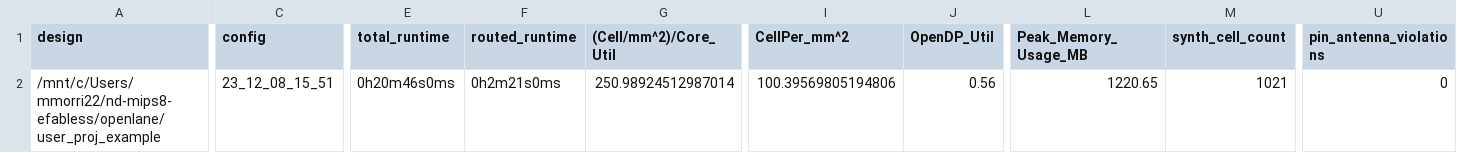
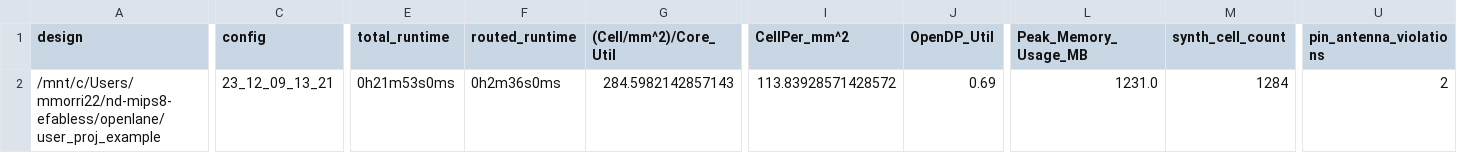
Before and after one commit to mmorri22/nd-mips8-efabless, a CSV file: signoff/user_proj_example/metrics.csv, drawn as a sheet; only a part is shown, gaps mark what is left out; the diff covers the shown part only; the diff names each change by its address in the sheet, - before the commit and + after, or states it on an @@ line.

```diff
--- a/signoff/user_proj_example/metrics.csv
+++ b/signoff/user_proj_example/metrics.csv
-C2 (config): 23_12_08_15_51
+C2 (config): 23_12_09_13_21
-E2 (total_runtime): 0h20m46s0ms
+E2 (total_runtime): 0h21m53s0ms
-F2 (routed_runtime): 0h2m21s0ms
+F2 (routed_runtime): 0h2m36s0ms
-G2 ((Cell/mm^2)/Core_Util): 250.98924512987014
+G2 ((Cell/mm^2)/Core_Util): 284.5982142857143
-I2 (CellPer_mm^2): 100.39569805194806
+I2 (CellPer_mm^2): 113.83928571428572
-J2 (OpenDP_Util): 0.56
+J2 (OpenDP_Util): 0.69
-L2 (Peak_Memory_Usage_MB): 1220.65
+L2 (Peak_Memory_Usage_MB): 1231.0
-M2 (synth_cell_count): 1021
+M2 (synth_cell_count): 1284
-U2 (pin_antenna_violations): 0
+U2 (pin_antenna_violations): 2
```
Also changed, not shown: 26 edited cells elsewhere in this file, signoff/user_project_wrapper/metrics.csv, 44 other files.
